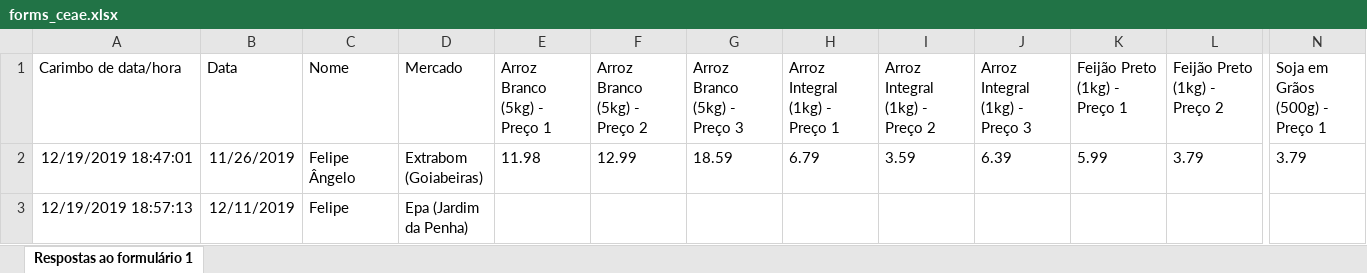
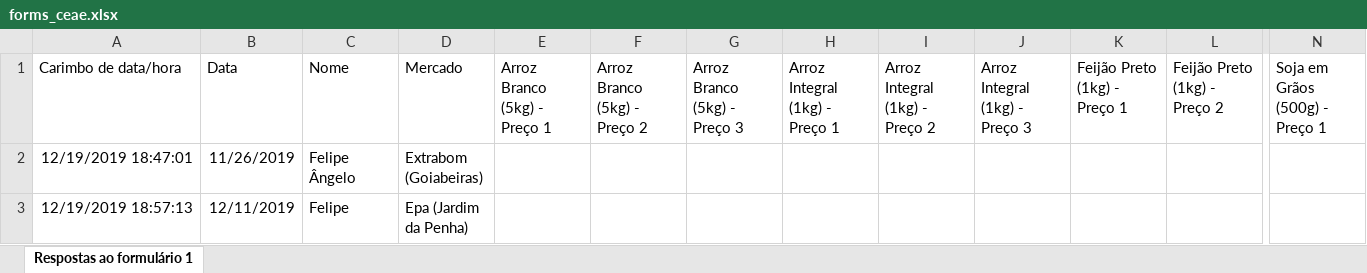
Before and after one commit to vr-rodrigues/pyCEAE, an Excel workbook: pyceae/forms_ceae.xlsx, sheet Respostas ao formulário 1, drawn as a sheet; only a part is shown, gaps mark what is left out; values as stored, in another font and other column widths than the file's, no borders; removed rows and columns are numbered as before the commit, all else as after; rows hold the shown columns only; the diff names each change by its address in the sheet, - before the commit and + after, or states it on an @@ line.

Commit message:
Add files via upload

```diff
--- a/pyceae/forms_ceae.xlsx (sheet Respostas ao formulário 1)
+++ b/pyceae/forms_ceae.xlsx (sheet Respostas ao formulário 1)
-row 2: 12/19/2019 18:47:01 | 11/26/2019 | Felipe Ângelo | Extrabom (Goiabeiras) | 11.98 | 12.99 | 18.59 | 6.79 | 3.59 | 6.39 | 5.99 | 3.79 | 3.79
+row 2: 12/19/2019 18:47:01 | 11/26/2019 | Felipe Ângelo | Extrabom (Goiabeiras)
```
